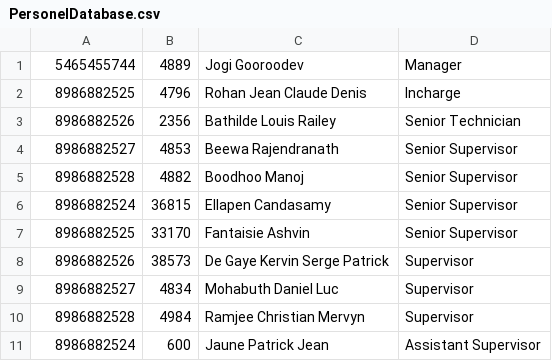
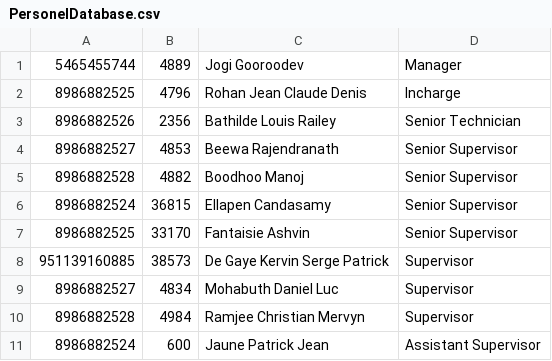
Before and after one commit to dytfuyvd546k/e-break_project, a CSV file: PersonelDatabase.csv, drawn as a sheet; only a part is shown.

Commit message:
Update PersonelDatabase.csv

```diff
--- a/PersonelDatabase.csv
+++ b/PersonelDatabase.csv
@@ -7,3 +7,3 @@
 8986882525,33170,Fantaisie Ashvin,Senior Supervisor
-8986882526,38573,De Gaye Kervin Serge Patrick,Supervisor
+951139160885,38573,De Gaye Kervin Serge Patrick,Supervisor
 8986882527,4834,Mohabuth Daniel Luc,Supervisor
```
